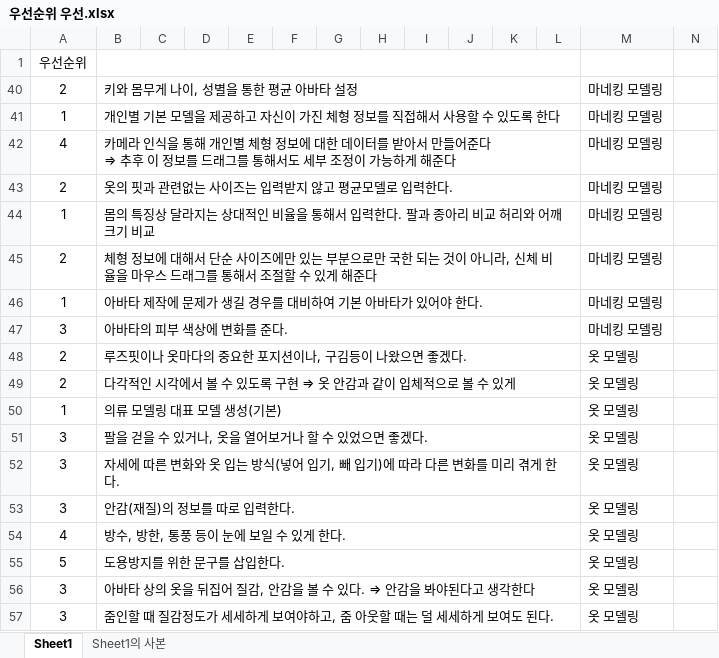
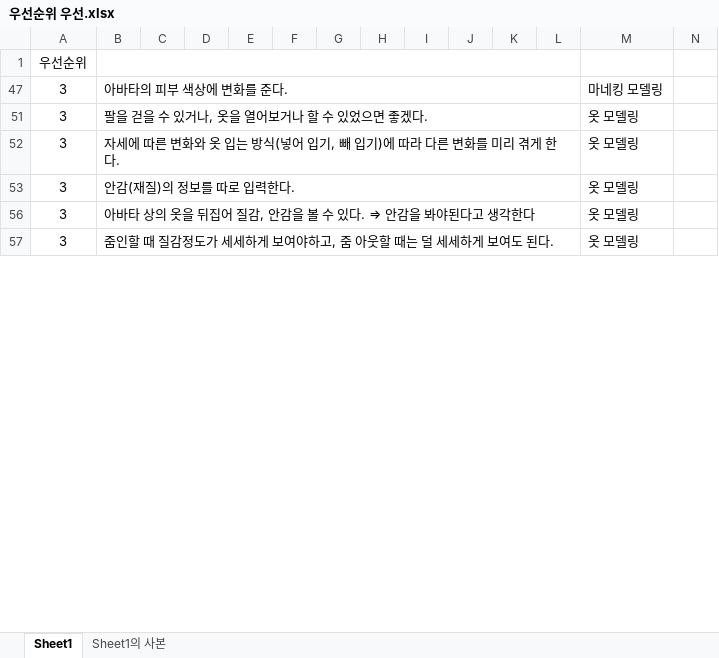
Before and after one commit to weaknessHero/Project_AvatarS, an Excel workbook: 문서/우선순위 우선.xlsx, sheet Sheet1, drawn as a sheet; only a part is shown; values as stored, in another font and other column widths than the file's, no borders; rows hold the shown columns only; ↵ is a line break in a cell; the diff covers the shown part only; the diff names each change by its address in the sheet, - before the commit and + after, or states it on an @@ line.

```diff
--- a/문서/우선순위 우선.xlsx (sheet Sheet1)
+++ b/문서/우선순위 우선.xlsx (sheet Sheet1)
@@ row 40 hidden: 2 | 키와 몸무게 나이, 성별을 통한 평균 아바타 설정 |  |  |  |  |  |  |  |  |  |  | 마네킹 모델링 @@
@@ row 41 hidden: 1 | 개인별 기본 모델을 제공하고 자신이 가진 체형 정보를 직접해서 사용할 수 있도록 한다 |  |  |  |  |  |  |  |  |  |  | 마네킹 모델링 @@
@@ row 42 hidden: 4 | 카메라 인식을 통해 개인별 체형 정보에 대한 데이터를 받아서 만들어준다 ↵ ⇒ 추후 이 정보를 드래그를 통해서도 세부 조정이 가능하게 해준다 |  |  |  |  |  |  |  |  |  |  | 마네킹 모델링 @@
@@ row 43 hidden: 2 | 옷의 핏과 관련없는 사이즈는 입력받지 않고 평균모델로 입력한다. |  |  |  |  |  |  |  |  |  |  | 마네킹 모델링 @@
@@ row 44 hidden: 1 | 몸의 특징상 달라지는 상대적인 비율을 통해서 입력한다. 팔과 종아리 비교 허리와 어깨 크기 비교 |  |  |  |  |  |  |  |  |  |  | 마네킹 모델링 @@
@@ row 45 hidden: 2 | 체형 정보에 대해서 단순 사이즈에만 있는 부분으로만 국한 되는 것이 아니라, 신체 비율을 마우스 드래그를 통해서 조절할 수 있게 해준다 |  |  |  |  |  |  |  |  |  |  | 마네킹 모델링 @@
@@ row 46 hidden: 1 | 아바타 제작에 문제가 생길 경우를 대비하여 기본 아바타가 있어야 한다. |  |  |  |  |  |  |  |  |  |  | 마네킹 모델링 @@
@@ row 48 hidden: 2 | 루즈핏이나 옷마다의 중요한 포지션이나, 구김등이 나왔으면 좋겠다. |  |  |  |  |  |  |  |  |  |  | 옷 모델링 @@
@@ row 49 hidden: 2 | 다각적인 시각에서 볼 수 있도록 구현 ⇒ 옷 안감과 같이 입체적으로 볼 수 있게 |  |  |  |  |  |  |  |  |  |  | 옷 모델링 @@
@@ row 50 hidden: 1 | 의류 모델링 대표 모델 생성(기본) |  |  |  |  |  |  |  |  |  |  | 옷 모델링 @@
@@ row 54 hidden: 4 | 방수, 방한, 통풍 등이 눈에 보일 수 있게 한다. |  |  |  |  |  |  |  |  |  |  | 옷 모델링 @@
@@ row 55 hidden: 5 | 도용방지를 위한 문구를 삽입한다. |  |  |  |  |  |  |  |  |  |  | 옷 모델링 @@
```
Also changed, not shown: 26 hidden or unhidden rows and 1 edited cell elsewhere in this sheet, 2 other files.
